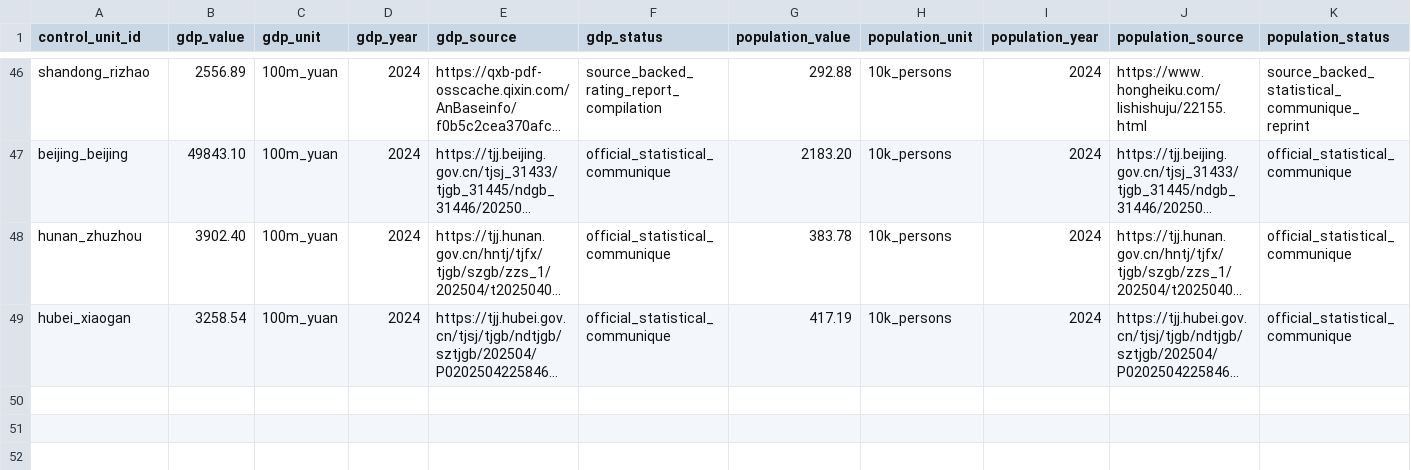
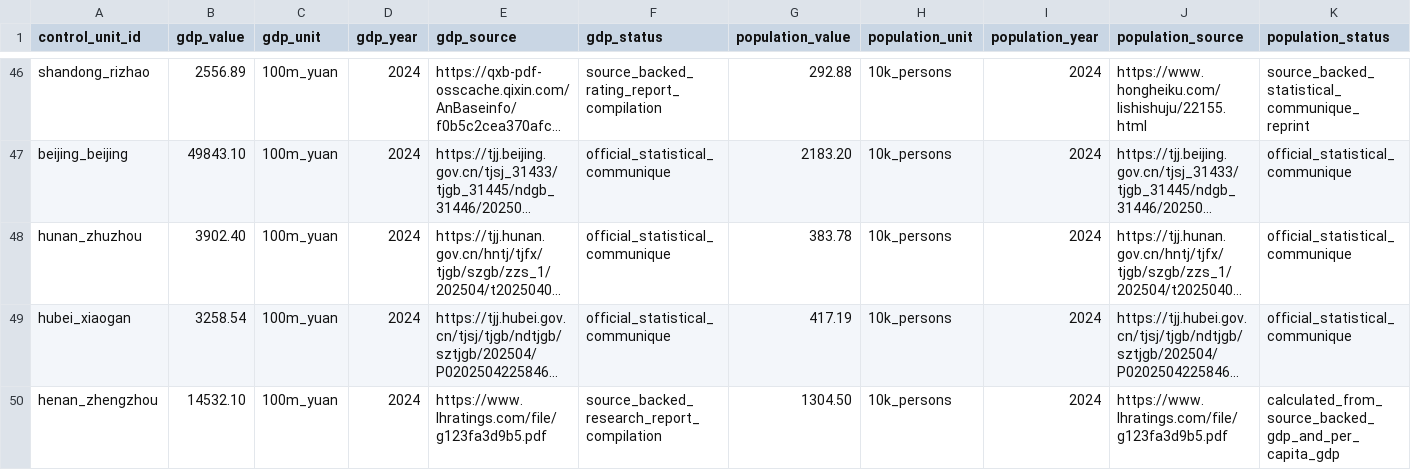
Before and after one commit to Shunyu1001/LGFV, a CSV file: data/analysis_inputs/contemporary_city_controls_source_backed.csv, drawn as a sheet; only a part is shown, gaps mark what is left out; long unchanged cells end in …; rows hold the shown columns only; the diff names each change by its address in the sheet, - before the commit and + after, or states it on an @@ line.

Commit message:
Add Zhengzhou full-controls case

```diff
--- a/data/analysis_inputs/contemporary_city_controls_source_backed.csv
+++ b/data/analysis_inputs/contemporary_city_controls_source_backed.csv
+row 50: henan_zhengzhou | 14532.10 | 100m_yuan | 2024 | https://www.lhratings.com/file/g123fa3d9b5.pdf | source_backed_research_report_compilation | 1304.50 | 10k_persons | 2024 | https://www.lhratings.com/file/g123fa3d9b5.pdf | calculated_from_source_backed_gdp_and_per_capita_gdp
```
Also changed, not shown: data/analysis_inputs/contemporary_city_controls.csv, data/analysis_inputs/controlled_lpm_institutional_change.csv, 13 other files.
